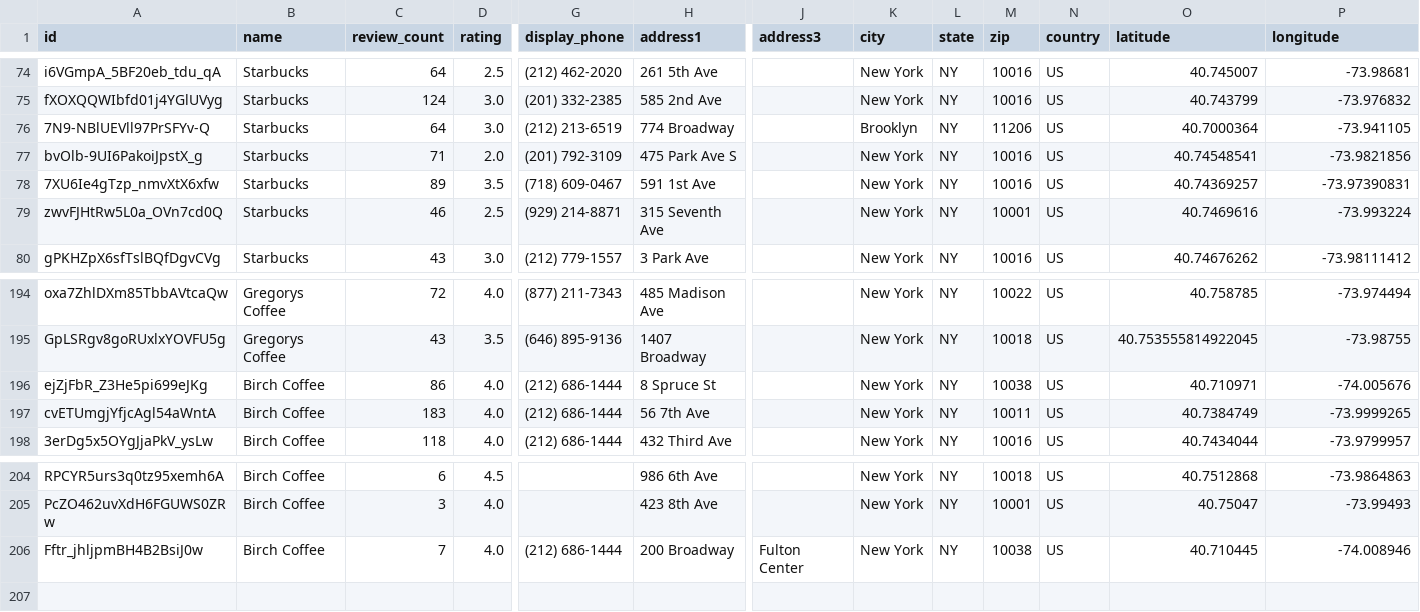
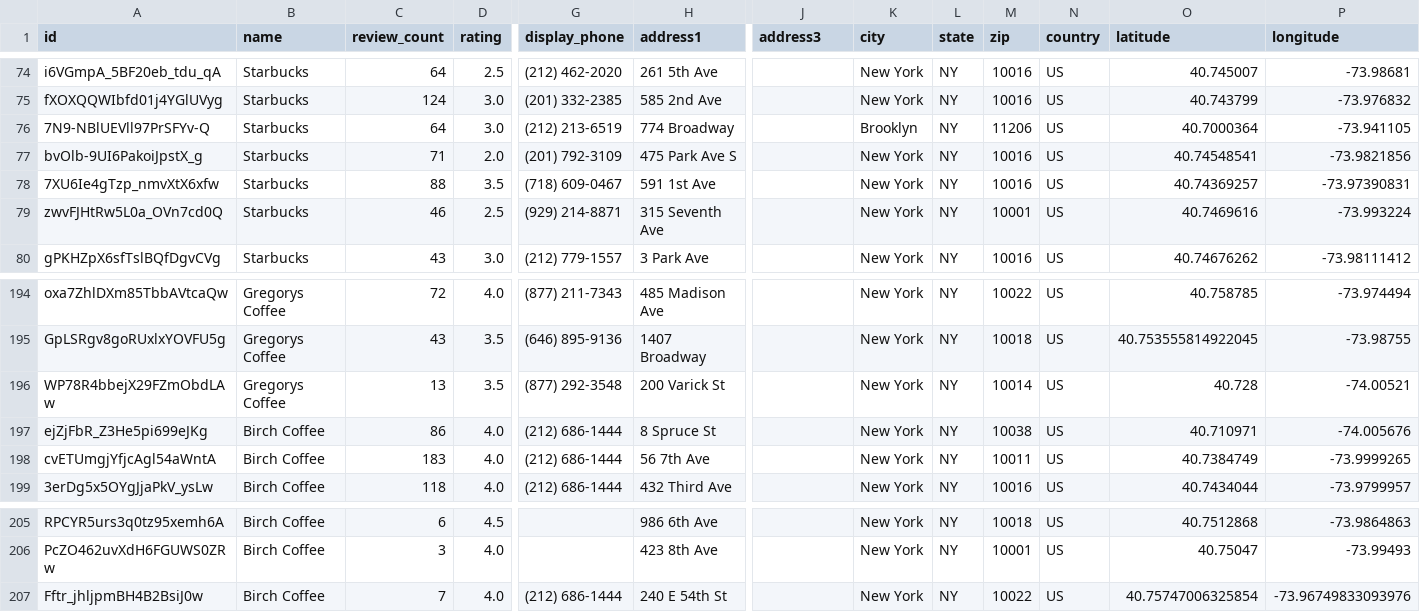
Before and after one commit to 123noob1/gwu-bootcamp-proj-3, a CSV file: website/static/dataset/merged.csv, drawn as a sheet; only a part is shown, gaps mark what is left out; addresses are those after the commit; rows hold the shown columns only; the diff names each change by its address in the sheet, - before the commit and + after, or states it on an @@ line.

```diff
--- a/website/static/dataset/merged.csv
+++ b/website/static/dataset/merged.csv
-C78 (review_count): 89
+C78 (review_count): 88
+row 196: WP78R4bbejX29FZmObdLAw | Gregorys Coffee | 13 | 3.5 | (877) 292-3548 | 200 Varick St |  | New York | NY | 10014 | US | 40.728 | -74.00521
-H207 (address1): 200 Broadway
+H207 (address1): 240 E 54th St
-J207 (address3): Fulton Center
+J207 (address3): (empty)
-M207 (zip): 10038
+M207 (zip): 10022
-O207 (latitude): 40.710445
+O207 (latitude): 40.75747006325854
-P207 (longitude): -74.008946
+P207 (longitude): -73.96749833093976
```
Also changed, not shown: 10 other files.
